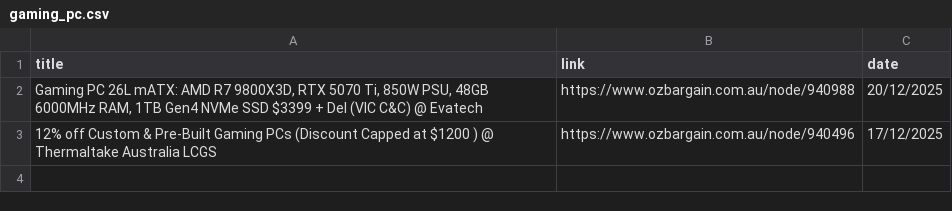
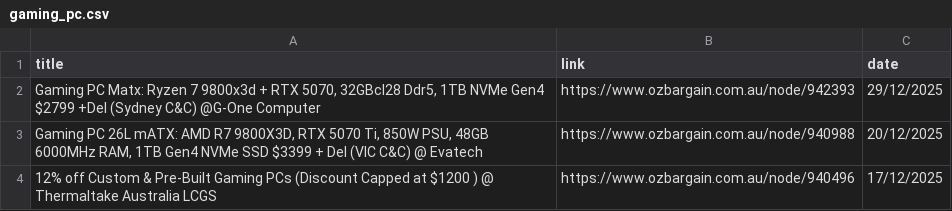
Before and after one commit to jojo-data/ozbargain-tracker, a CSV file: data/posts/gaming_pc.csv, drawn as a sheet; the diff names each change by its address in the sheet, - before the commit and + after, or states it on an @@ line.

```diff
--- a/data/posts/gaming_pc.csv
+++ b/data/posts/gaming_pc.csv
+row 2: Gaming PC Matx: Ryzen 7 9800x3d + RTX 5070, 32GBcl28 Ddr5, 1TB NVMe Gen4 $2799 +Del (Sydney C&C) @G-One Computer | https://www.ozbargain.com.au/node/942393 | 29/12/2025
```
